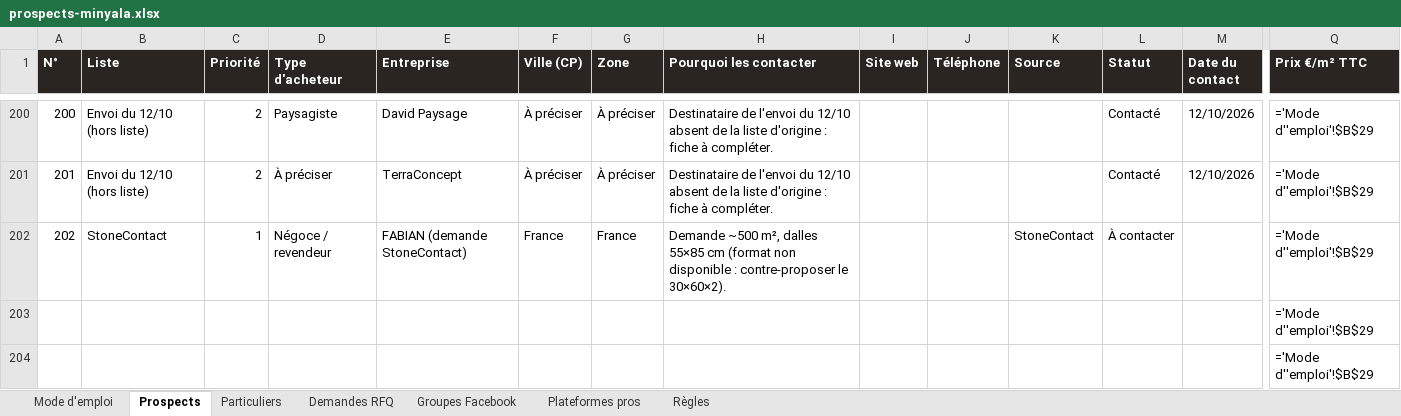
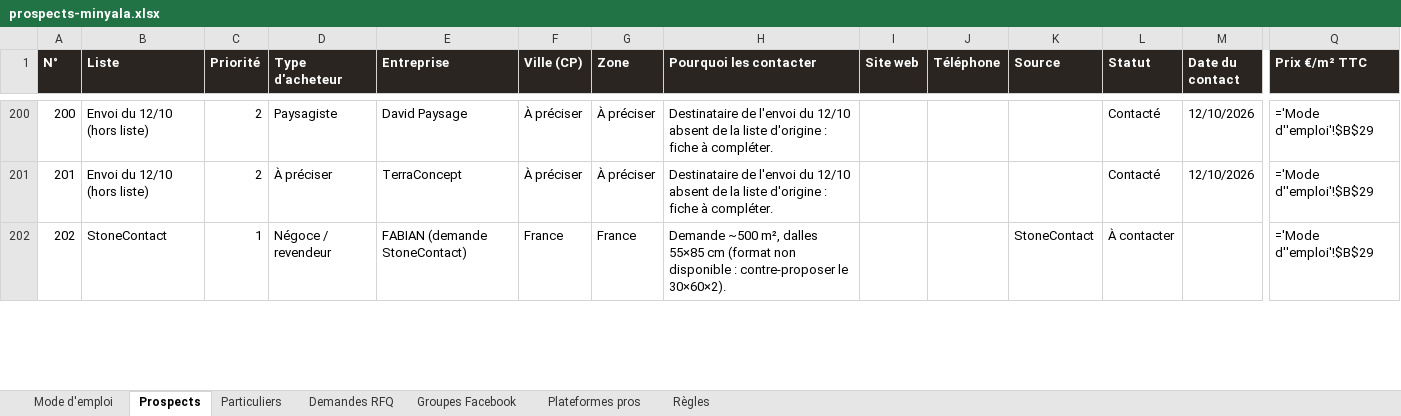
Before and after one commit to customerservice-dot/retreats-holidays-johanna, an Excel workbook: minyala/prospects-minyala.xlsx, sheet Prospects, drawn as a sheet; only a part is shown, gaps mark what is left out; values as stored, in another font and other column widths than the file's, no borders; formulas without a stored value are shown as written; removed rows and columns are numbered as before the commit, all else as after; rows hold the shown columns only; the diff covers the shown part only; the diff names each change by its address in the sheet, - before the commit and + after, or states it on an @@ line.

```diff
--- a/minyala/prospects-minyala.xlsx (sheet Prospects)
+++ b/minyala/prospects-minyala.xlsx (sheet Prospects)
-row 203:  |  |  |  |  |  |  |  |  |  |  |  |  | ='Mode d''emploi'!$B$29
-row 204:  |  |  |  |  |  |  |  |  |  |  |  |  | ='Mode d''emploi'!$B$29
```
Also changed, not shown: 2 added rows elsewhere in this sheet, minyala/clients-potentiels.xlsx, 2 other files.
